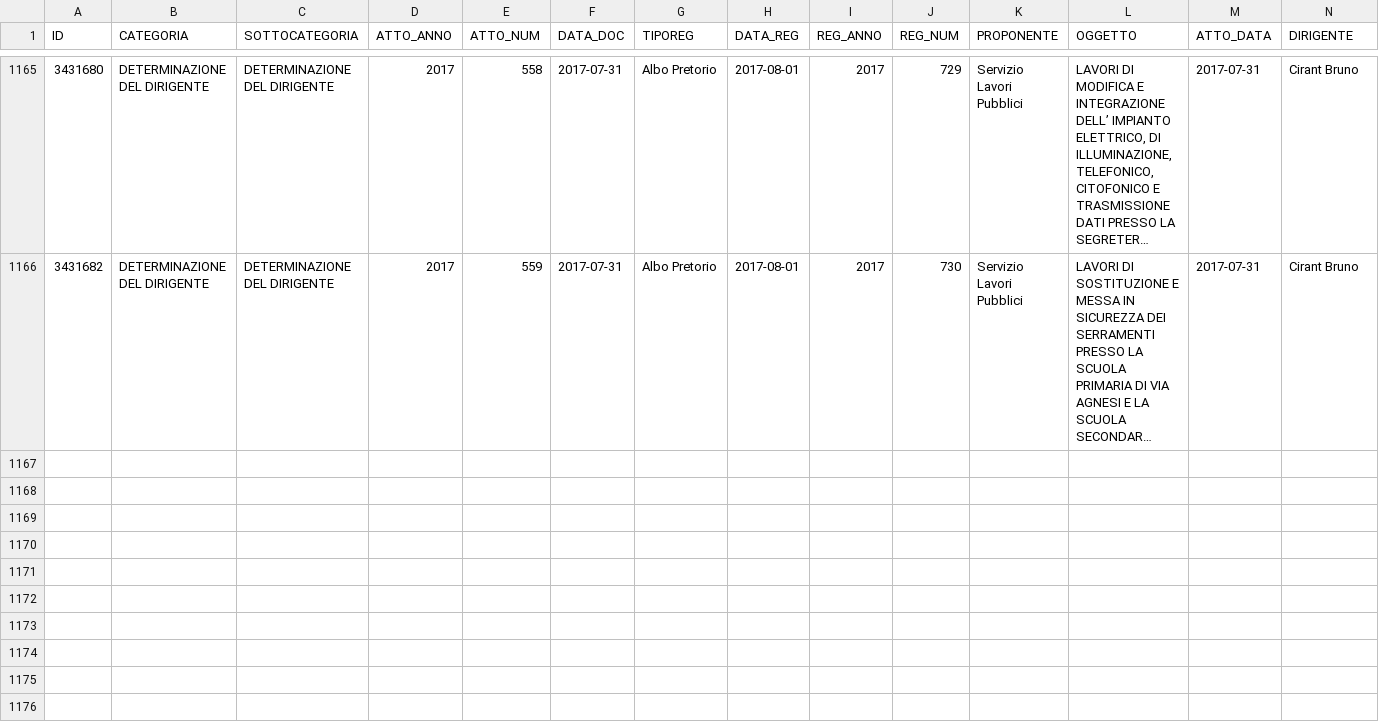
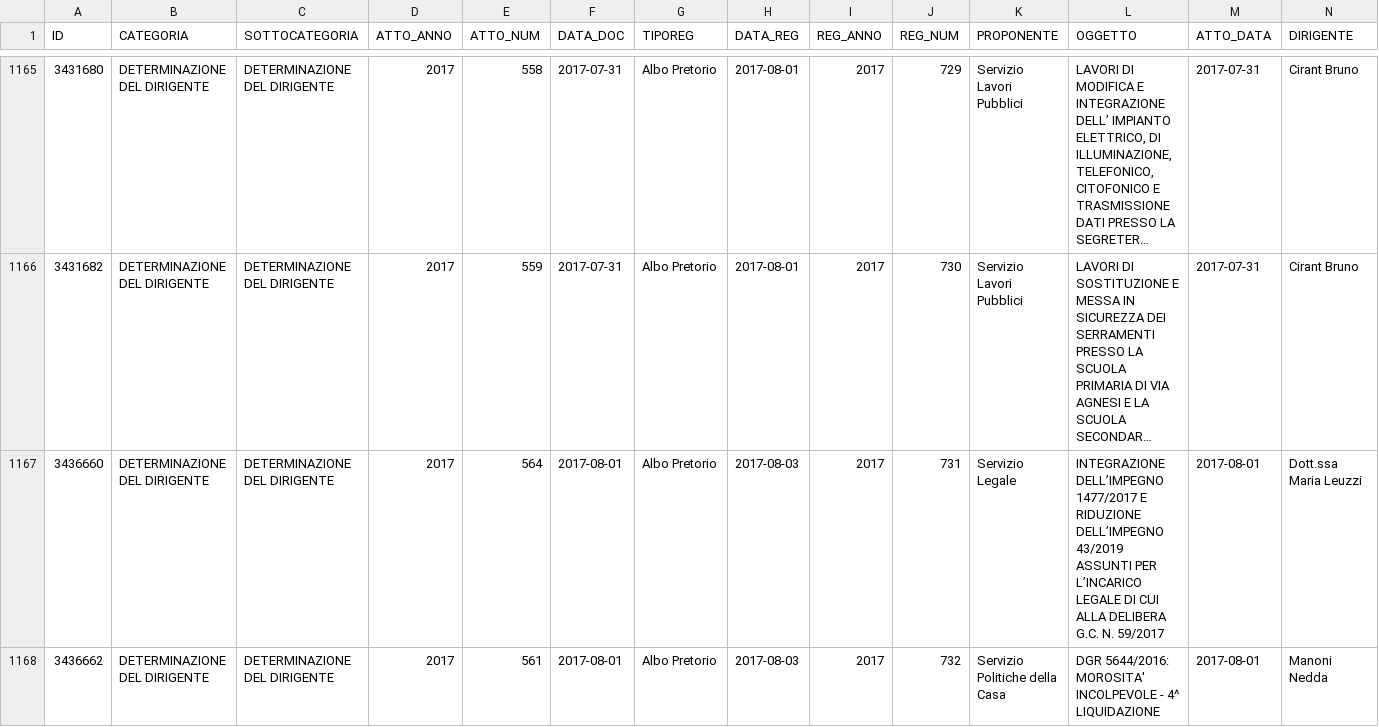
Before and after one commit to ipersoft/trasparenzadesio, a CSV file: attidesio.csv, drawn as a sheet; only a part is shown, gaps mark what is left out; long unchanged cells end in …; rows hold the shown columns only; the diff covers the shown part only; the diff names each change by its address in the sheet, - before the commit and + after, or states it on an @@ line.

```diff
--- a/attidesio.csv
+++ b/attidesio.csv
+row 1167: 3436660 | DETERMINAZIONE DEL DIRIGENTE | DETERMINAZIONE DEL DIRIGENTE | 2017 | 564 | 2017-08-01 | Albo Pretorio | 2017-08-03 | 2017 | 731 | Servizio Legale | INTEGRAZIONE DELL’IMPEGNO 1477/2017 E RIDUZIONE DELL’IMPEGNO 43/2019 ASSUNTI PER L’INCARICO LEGALE DI CUI ALLA DELIBERA G.C. N. 59/2017 | 2017-08-01 | Dott.ssa Maria Leuzzi
+row 1168: 3436662 | DETERMINAZIONE DEL DIRIGENTE | DETERMINAZIONE DEL DIRIGENTE | 2017 | 561 | 2017-08-01 | Albo Pretorio | 2017-08-03 | 2017 | 732 | Servizio Politiche della Casa | DGR 5644/2016: MOROSITA' INCOLPEVOLE - 4^ LIQUIDAZIONE | 2017-08-01 | Manoni Nedda
```
Also changed, not shown: 3 added rows elsewhere in this file, 1 other file.
